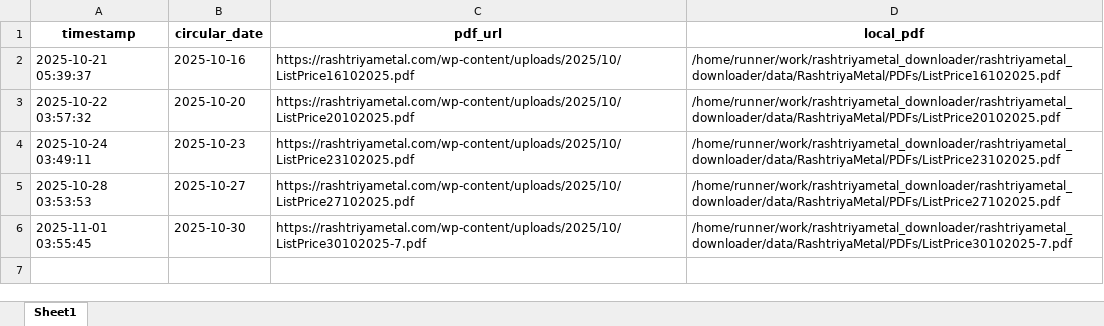
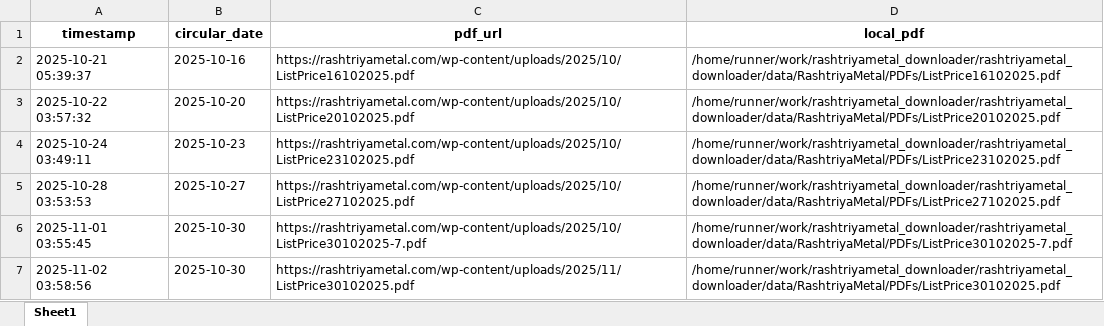
Before and after one commit to ajeeshaju1990/rashtriyametal_downloader, an Excel workbook: data/RashtriyaMetal/RMIL_Price_Log.xlsx, sheet Sheet1, drawn as a sheet; values as stored, in another font and other column widths than the file's, no borders; the diff names each change by its address in the sheet, - before the commit and + after, or states it on an @@ line.

```diff
--- a/data/RashtriyaMetal/RMIL_Price_Log.xlsx (sheet Sheet1)
+++ b/data/RashtriyaMetal/RMIL_Price_Log.xlsx (sheet Sheet1)
+row 7: 2025-11-02 03:58:56 | 2025-10-30 | https://rashtriyametal.com/wp-content/uploads/2025/11/ListPrice30102025.pdf | /home/runner/work/rashtriyametal_downloader/rashtriyametal_downloader/data/RashtriyaMetal/PDFs/ListPrice30102025.pdf
```
Also changed, not shown: data/RashtriyaMetal/RMIL_Table.xlsx, 1 other file.
